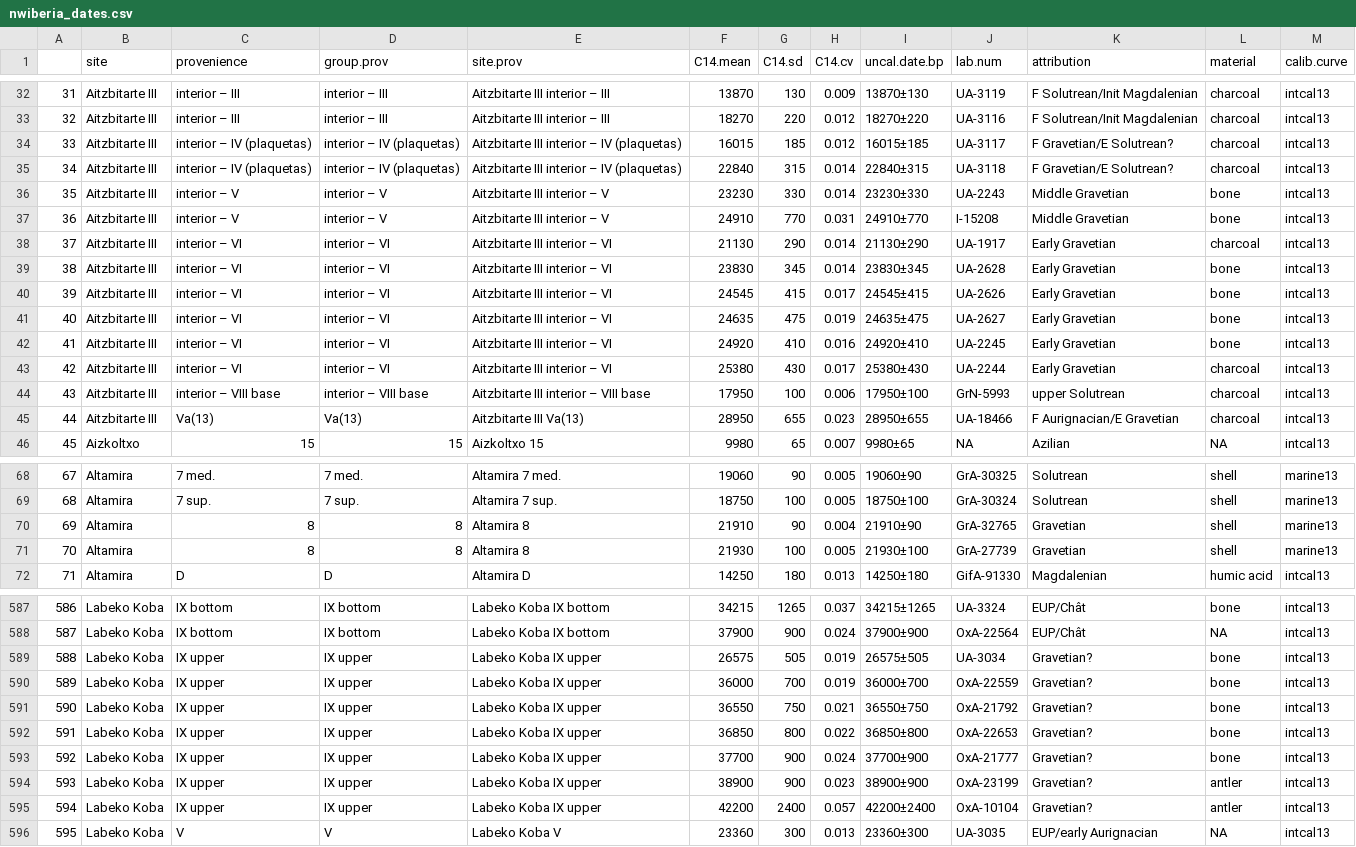
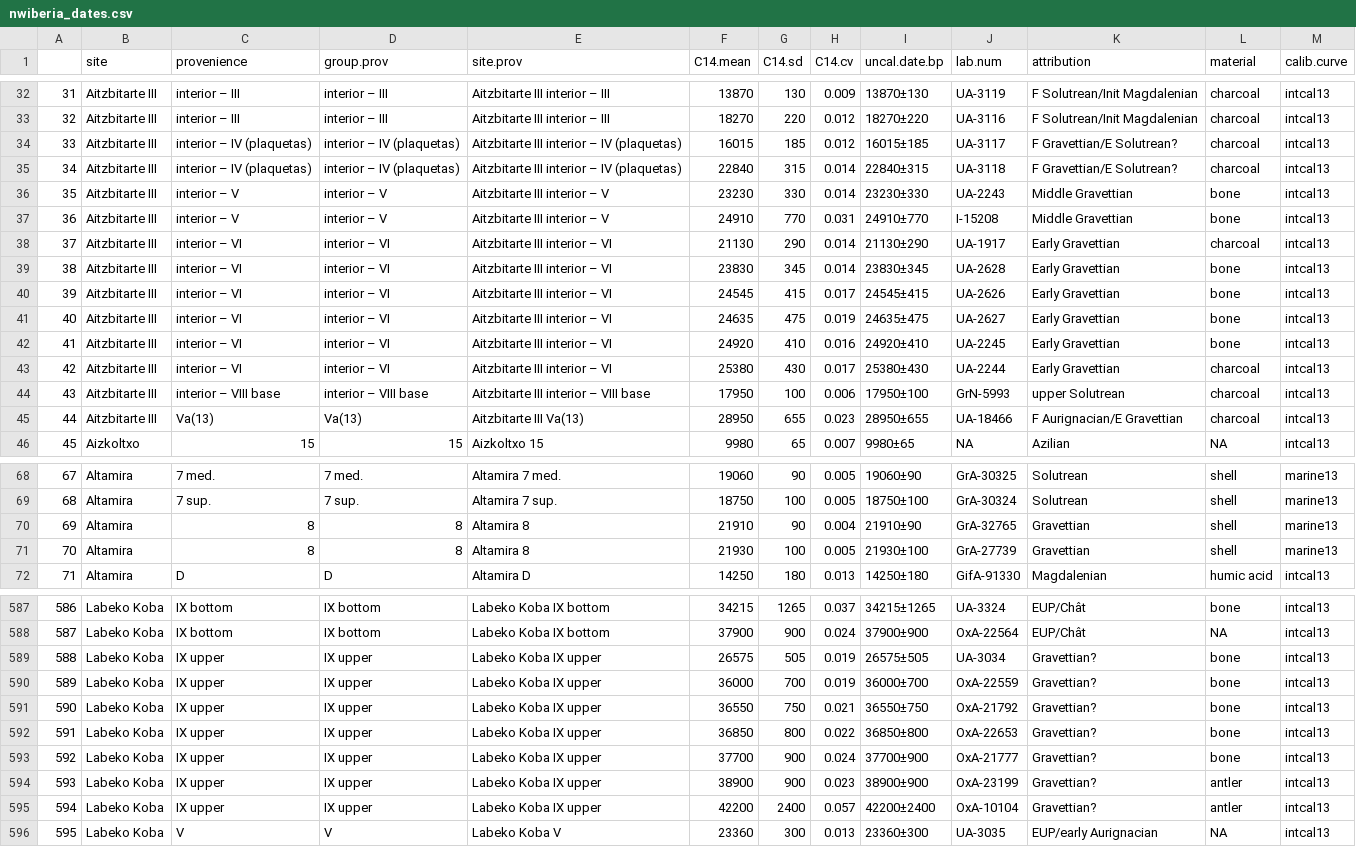
Before and after one commit to cmbarton/landscapes_climate_mobility_N-Iberia, a CSV file: nwiberia_dates.csv, drawn as a sheet; only a part is shown, gaps mark what is left out; the diff covers the shown part only; the diff names each change by its address in the sheet, - before the commit and + after, or states it on an @@ line.

```diff
--- a/nwiberia_dates.csv
+++ b/nwiberia_dates.csv
-K34:K35 (attribution): F Gravetian/E Solutrean?
+K34:K35 (attribution): F Gravettian/E Solutrean?
-K36:K37 (attribution): Middle Gravetian
+K36:K37 (attribution): Middle Gravettian
-K38:K43 (attribution): Early Gravetian
+K38:K43 (attribution): Early Gravettian
-K45 (attribution): F Aurignacian/E Gravetian
+K45 (attribution): F Aurignacian/E Gravettian
-K70:K71 (attribution): Gravetian
+K70:K71 (attribution): Gravettian
-K589:K595 (attribution): Gravetian?
+K589:K595 (attribution): Gravettian?
```
Also changed, not shown: 61 edited cells elsewhere in this file, nwiberia_lithics.csv, 1 other file.
